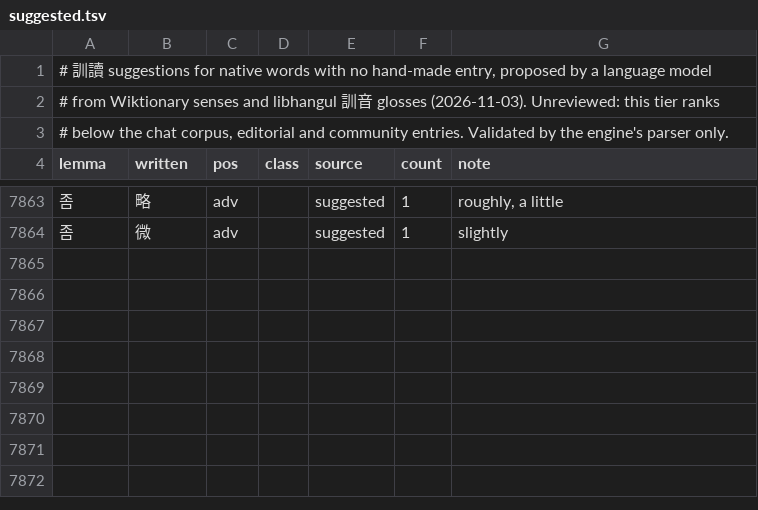
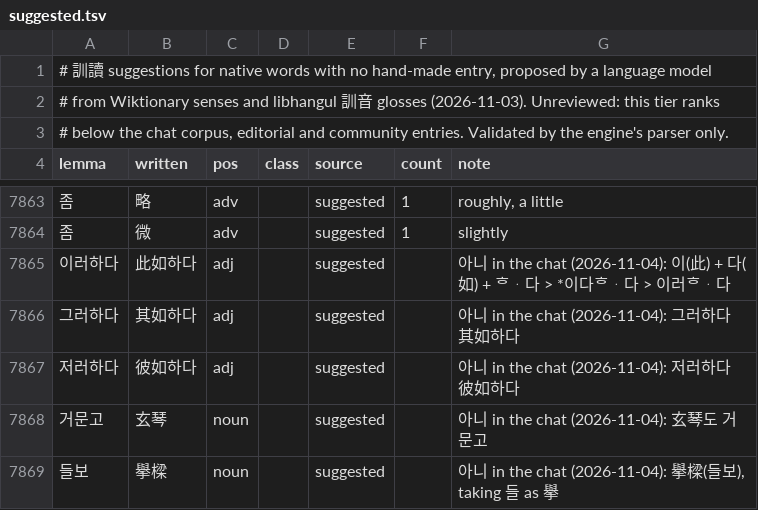
Before and after one commit to mkpoli/seokdok, a TSV file: dict/suggested.tsv, drawn as a sheet; only a part is shown, gaps mark what is left out; the diff names each change by its address in the sheet, - before the commit and + after, or states it on an @@ line.

```diff
--- a/dict/suggested.tsv
+++ b/dict/suggested.tsv
+row 7865: 이러하다 | 此如하다 | adj |  | suggested |  | 아니 in the chat (2026-11-04): 이(此) + 다(如) + ᄒᆞ다 > *이다ᄒᆞ다 > 이러ᄒᆞ다
+row 7866: 그러하다 | 其如하다 | adj |  | suggested |  | 아니 in the chat (2026-11-04): 그러하다 其如하다
+row 7867: 저러하다 | 彼如하다 | adj |  | suggested |  | 아니 in the chat (2026-11-04): 저러하다 彼如하다
+row 7868: 거문고 | 玄琴 | noun |  | suggested |  | 아니 in the chat (2026-11-04): 玄琴도 거문고
+row 7869: 들보 | 擧樑 | noun |  | suggested |  | 아니 in the chat (2026-11-04): 擧樑(들보), taking 들 as 擧
```
Also changed, not shown: dict/editorial.tsv.
